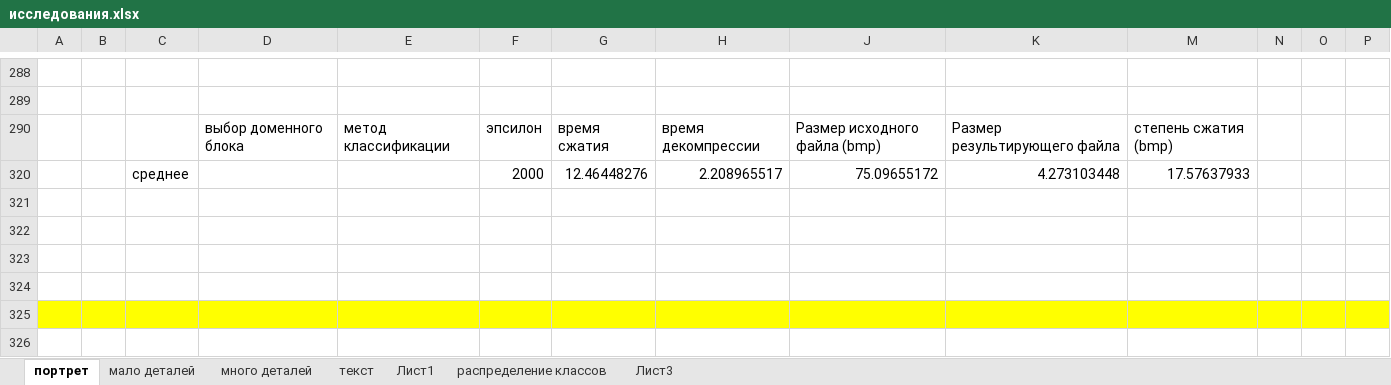
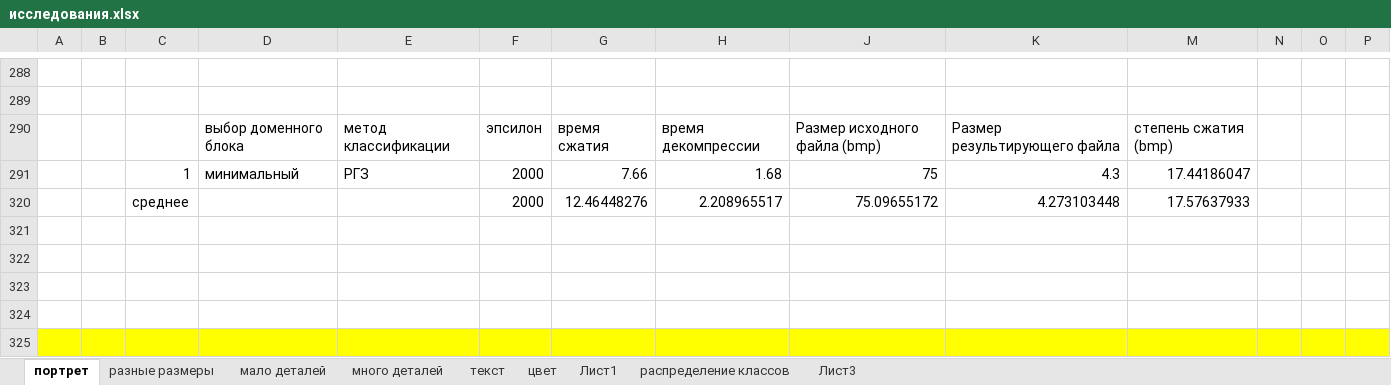
Before and after one commit to ViktoriaWofC/Fractl, an Excel workbook: documents/исследования.xlsx, sheet портрет, drawn as a sheet; only a part is shown, gaps mark what is left out; the shorter side is filled out with more unchanged rows; values as stored, in another font and other column widths than the file's, no borders; charts and pictures not drawn; rows hold the shown columns only; the diff covers the shown part only; the diff names each change by its address in the sheet, - before the commit and + after, or states it on an @@ line.

```diff
--- a/documents/исследования.xlsx (sheet портрет)
+++ b/documents/исследования.xlsx (sheet портрет)
+sheet tab: разные размеры
+sheet tab: цвет
@@ row 291 unhidden:  |  | 1 | минимальный | РГЗ | 2000 | 7.66 | 1.68 | 75 | 4.3 | 17.44186047 @@
```
Also changed, not shown: 28 hidden or unhidden rows elsewhere in this sheet, charts or pictures, 5 other files.
